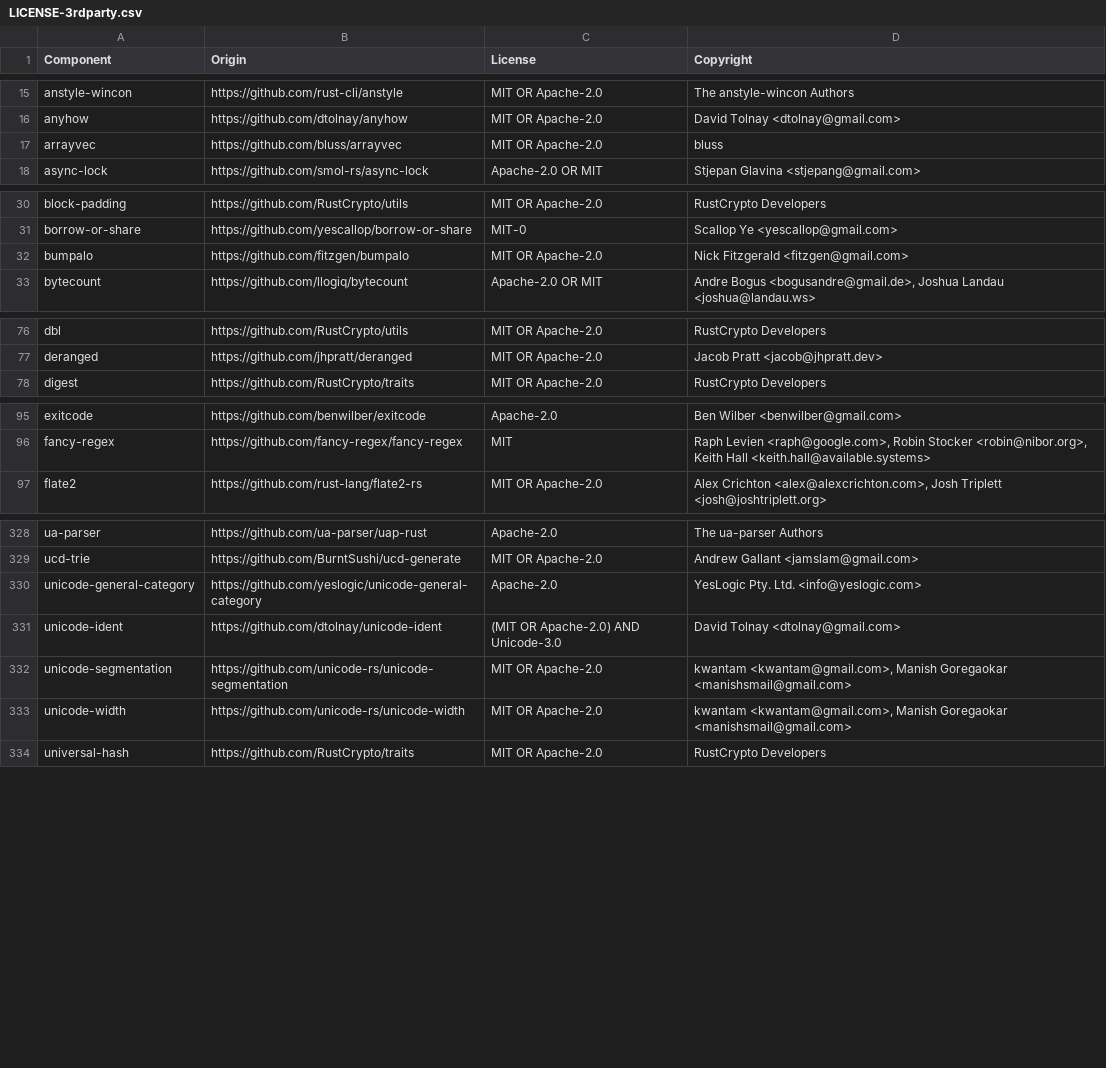
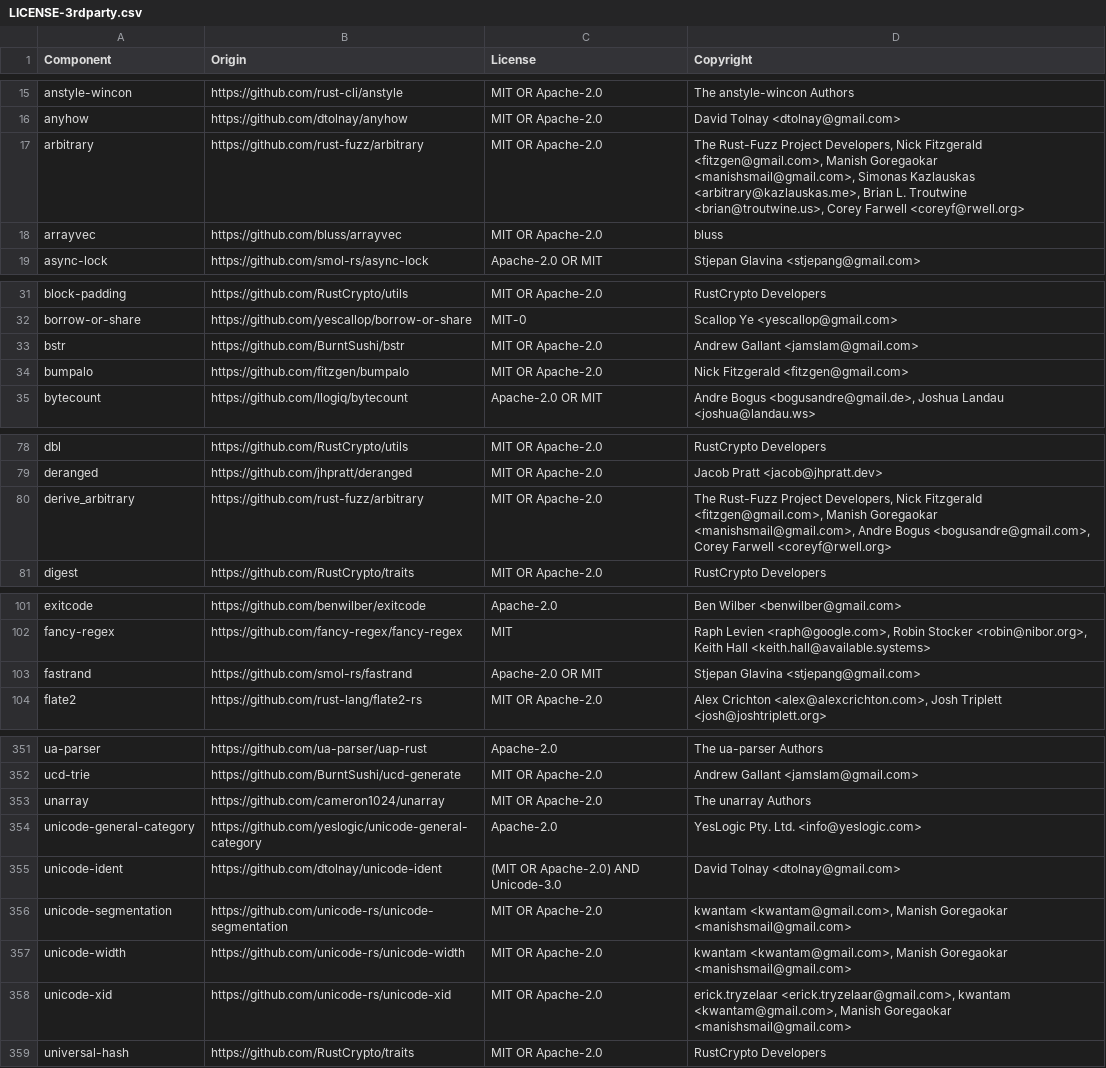
Before and after one commit to vectordotdev/vrl, a CSV file: LICENSE-3rdparty.csv, drawn as a sheet; only a part is shown, gaps mark what is left out; the diff covers the shown part only; the diff names each change by its address in the sheet, - before the commit and + after, or states it on an @@ line.

```diff
--- a/LICENSE-3rdparty.csv
+++ b/LICENSE-3rdparty.csv
+row 17: arbitrary | https://github.com/rust-fuzz/arbitrary | MIT OR Apache-2.0 | The Rust-Fuzz Project Developers, Nick Fitzgerald <fitzgen@gmail.com>, Manish Goregaokar <manishsmail@gmail.com>, Simonas Kazlauskas <arbitrary@kazlauskas.me>, Brian L. Troutwine <brian@troutwine.us>, Corey Farwell <coreyf@rwell.org>
+row 33: bstr | https://github.com/BurntSushi/bstr | MIT OR Apache-2.0 | Andrew Gallant <jamslam@gmail.com>
+row 80: derive_arbitrary | https://github.com/rust-fuzz/arbitrary | MIT OR Apache-2.0 | The Rust-Fuzz Project Developers, Nick Fitzgerald <fitzgen@gmail.com>, Manish Goregaokar <manishsmail@gmail.com>, Andre Bogus <bogusandre@gmail.com>, Corey Farwell <coreyf@rwell.org>
+row 103: fastrand | https://github.com/smol-rs/fastrand | Apache-2.0 OR MIT | Stjepan Glavina <stjepang@gmail.com>
+row 353: unarray | https://github.com/cameron1024/unarray | MIT OR Apache-2.0 | The unarray Authors
+row 358: unicode-xid | https://github.com/unicode-rs/unicode-xid | MIT OR Apache-2.0 | erick.tryzelaar <erick.tryzelaar@gmail.com>, kwantam <kwantam@gmail.com>, Manish Goregaokar <manishsmail@gmail.com>
```
Also changed, not shown: 29 added rows elsewhere in this file.
